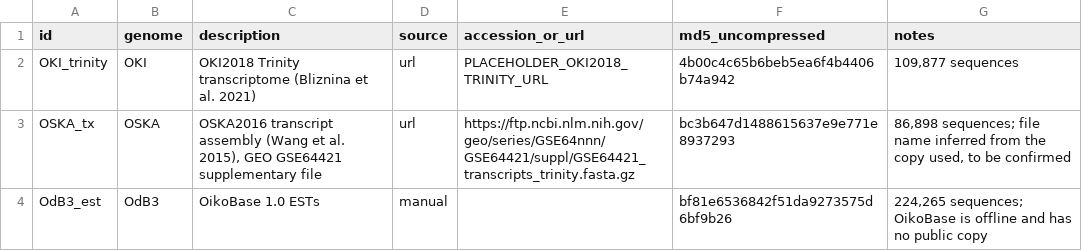
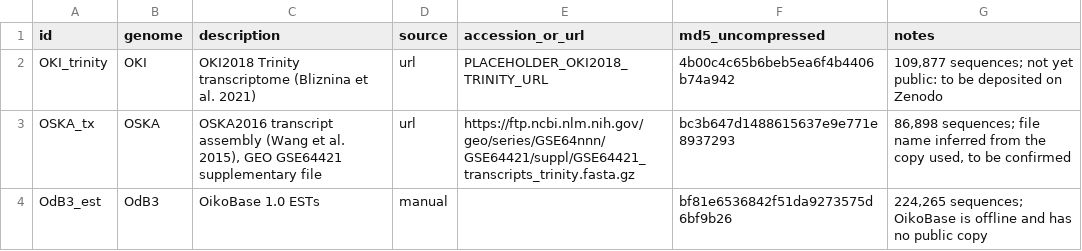
Before and after one commit to oist/LuscombeU_Oikopleura_Selenoproteins, a TSV file: config/transcripts.tsv, drawn as a sheet.

```diff
--- a/config/transcripts.tsv
+++ b/config/transcripts.tsv
@@ -1,3 +1,3 @@
 id	genome	description	source	accession_or_url	md5_uncompressed	notes
-OKI_trinity	OKI	OKI2018 Trinity transcriptome (Bliznina et al. 2021)	url	PLACEHOLDER_OKI2018_TRINITY_URL	4b00c4c65b6beb5ea6f4b4406b74a942	109,877 sequences
+OKI_trinity	OKI	OKI2018 Trinity transcriptome (Bliznina et al. 2021)	url	PLACEHOLDER_OKI2018_TRINITY_URL	4b00c4c65b6beb5ea6f4b4406b74a942	109,877 sequences; not yet public: to be deposited on Zenodo
 OSKA_tx	OSKA	OSKA2016 transcript assembly (Wang et al. 2015), GEO GSE64421 supplementary file	url	https://ftp.ncbi.nlm.nih.gov/geo/series/GSE64nnn/GSE64421/suppl/GSE64421_transcripts_trinity.fasta.gz	bc3b647d1488615637e9e771e8937293	86,898 sequences; file name inferred from the copy used, to be confirmed
```
Also changed, not shown: 1 other file.
